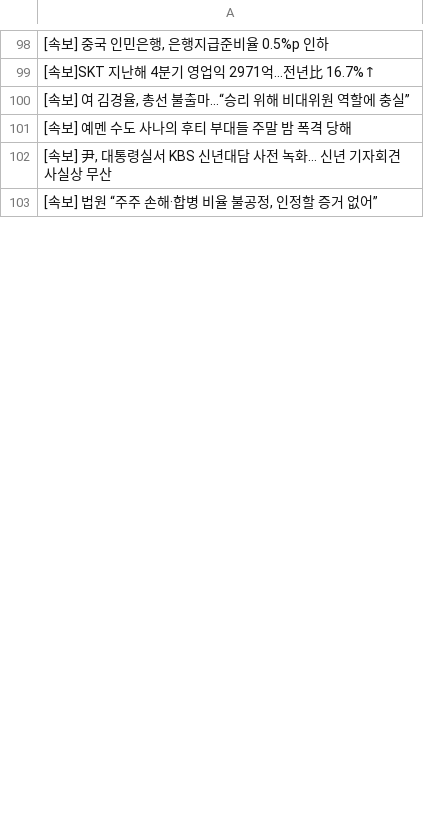
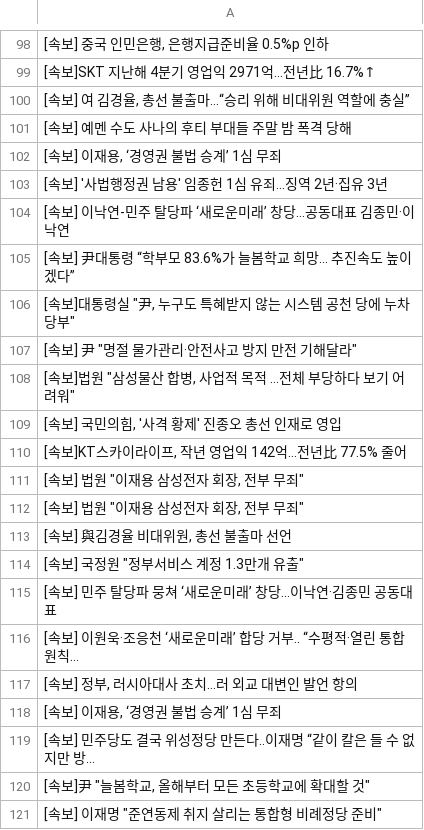
Before and after one commit to devopspark/GitNews, a CSV file: 속보data.csv, drawn as a sheet; only a part is shown, gaps mark what is left out; the shorter side is filled out with more unchanged rows; the diff covers the shown part only.

Commit message:
뉴스데이터 수집

```diff
--- a/속보data.csv
+++ b/속보data.csv
@@ -101 +101,21 @@
 [속보] 예멘 수도 사나의 후티 부대들 주말 밤 폭격 당해
+"[속보] 이재용, ‘경영권 불법 승계’ 1심 무죄"
+[속보] '사법행정권 남용' 임종헌 1심 유죄…징역 2년·집유 3년
+[속보] 이낙연-민주 탈당파 ‘새로운미래’ 창당…공동대표 김종민·이낙연
+[속보] 尹대통령 “학부모 83.6%가 늘봄학교 희망... 추진속도 높이겠다”
+"[속보]대통령실 ""尹, 누구도 특혜받지 않는 시스템 공천 당에 누차 당부"""
+"[속보] 尹 ""명절 물가관리·안전사고 방지 만전 기해달라"""
+"[속보]법원 ""삼성물산 합병, 사업적 목적 …전체 부당하다 보기 어려워"""
+"[속보] 국민의힘, '사격 황제' 진종오 총선 인재로 영입"
+"[속보]KT스카이라이프, 작년 영업익 142억…전년比 77.5% 줄어"
+"[속보] 법원 ""이재용 삼성전자 회장, 전부 무죄"""
+"[속보] 법원 ""이재용 삼성전자 회장, 전부 무죄"""
+"[속보] 與김경율 비대위원, 총선 불출마 선언"
+"[속보] 국정원 ""정부서비스 계정 1.3만개 유출"""
+[속보] 민주 탈당파 뭉쳐 ‘새로운미래’ 창당…이낙연·김종민 공동대표
+[속보] 이원욱·조응천 ‘새로운미래’ 합당 거부.. “수평적·열린 통합 원칙...
+"[속보] 정부, 러시아대사 초치…러 외교 대변인 발언 항의"
+"[속보] 이재용, ‘경영권 불법 승계’ 1심 무죄"
+[속보] 민주당도 결국 위성정당 만든다..이재명 “같이 칼은 들 수 없지만 방...
+"[속보]尹 ""늘봄학교, 올해부터 모든 초등학교에 확대할 것"""
+"[속보] 이재명 ""준연동제 취지 살리는 통합형 비례정당 준비"""
```
Also changed, not shown: 21 added rows, 40 removed rows, 25 moved rows and 9 edited cells elsewhere in this file.
